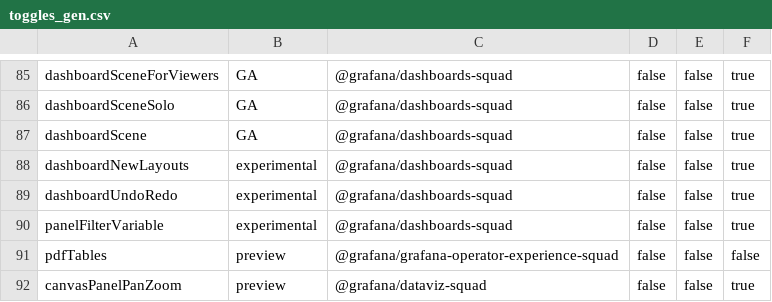
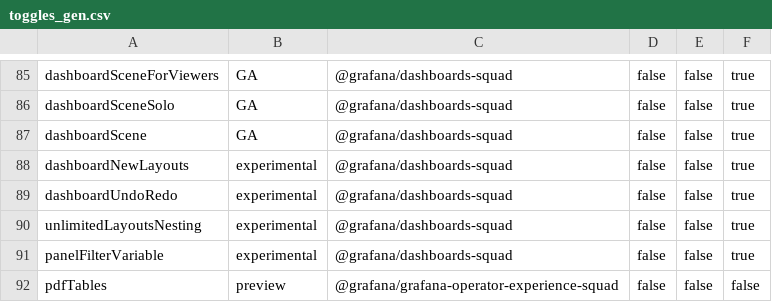
Before and after one commit to openai-oss-forks/grafana-experiments, a CSV file: pkg/services/featuremgmt/toggles_gen.csv, drawn as a sheet; only a part is shown, gaps mark what is left out; the shorter side is filled out with more unchanged rows; the diff names each change by its address in the sheet, - before the commit and + after, or states it on an @@ line.

Commit message:
Dashboard: Limit panel grouping depth (#112216)

```diff
--- a/pkg/services/featuremgmt/toggles_gen.csv
+++ b/pkg/services/featuremgmt/toggles_gen.csv
+row 90: unlimitedLayoutsNesting | experimental | @grafana/dashboards-squad | false | false | true
```
Also changed, not shown: 7 other files.
